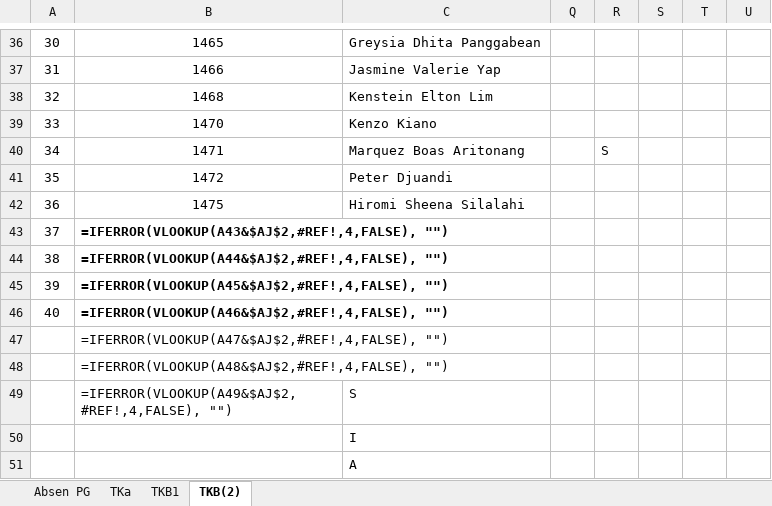
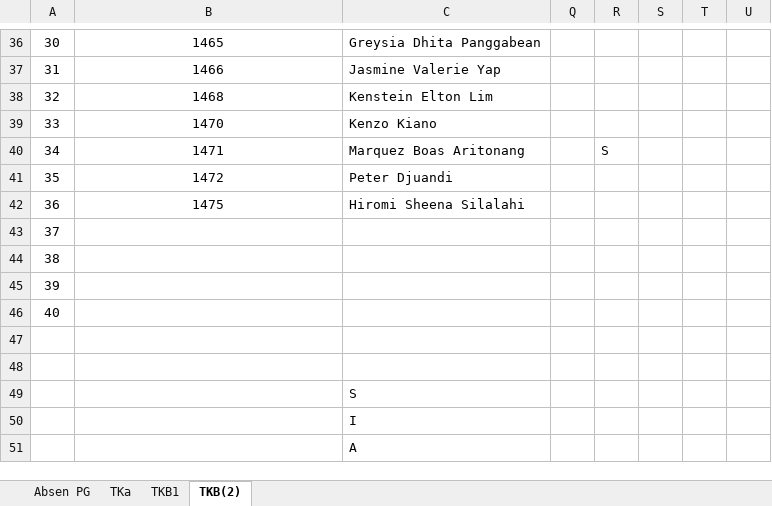
Before and after one commit to yonathan-boop/OPENCODE, an Excel workbook: PC-06/docs/Absensi April 27 2026 Monday 09_09_12.xlsx, sheet TKB(2), drawn as a sheet; only a part is shown, gaps mark what is left out; values as stored, in another font and other column widths than the file's, no borders; formulas without a stored value are shown as written; the diff names each change by its address in the sheet, - before the commit and + after, or states it on an @@ line.

```diff
--- a/PC-06/docs/Absensi April 27 2026 Monday 09_09_12.xlsx (sheet TKB(2))
+++ b/PC-06/docs/Absensi April 27 2026 Monday 09_09_12.xlsx (sheet TKB(2))
-B43: =IFERROR(VLOOKUP(A43&$AJ$2,#REF!,4,FALSE), "")
+B43: (empty)
-B44: =IFERROR(VLOOKUP(A44&$AJ$2,#REF!,4,FALSE), "")
+B44: (empty)
-B45: =IFERROR(VLOOKUP(A45&$AJ$2,#REF!,4,FALSE), "")
+B45: (empty)
-B46: =IFERROR(VLOOKUP(A46&$AJ$2,#REF!,4,FALSE), "")
+B46: (empty)
-B47: =IFERROR(VLOOKUP(A47&$AJ$2,#REF!,4,FALSE), "")
+B47: (empty)
-B48: =IFERROR(VLOOKUP(A48&$AJ$2,#REF!,4,FALSE), "")
+B48: (empty)
-B49: =IFERROR(VLOOKUP(A49&$AJ$2,#REF!,4,FALSE), "")
+B49: (empty)
```
Also changed, not shown: sheet TKa, sheet Absen PG, sheet TKB1, PC-06/docs/Absensi April 22 2026 Wednesday 10_27_21.xlsx, 3 other files.
